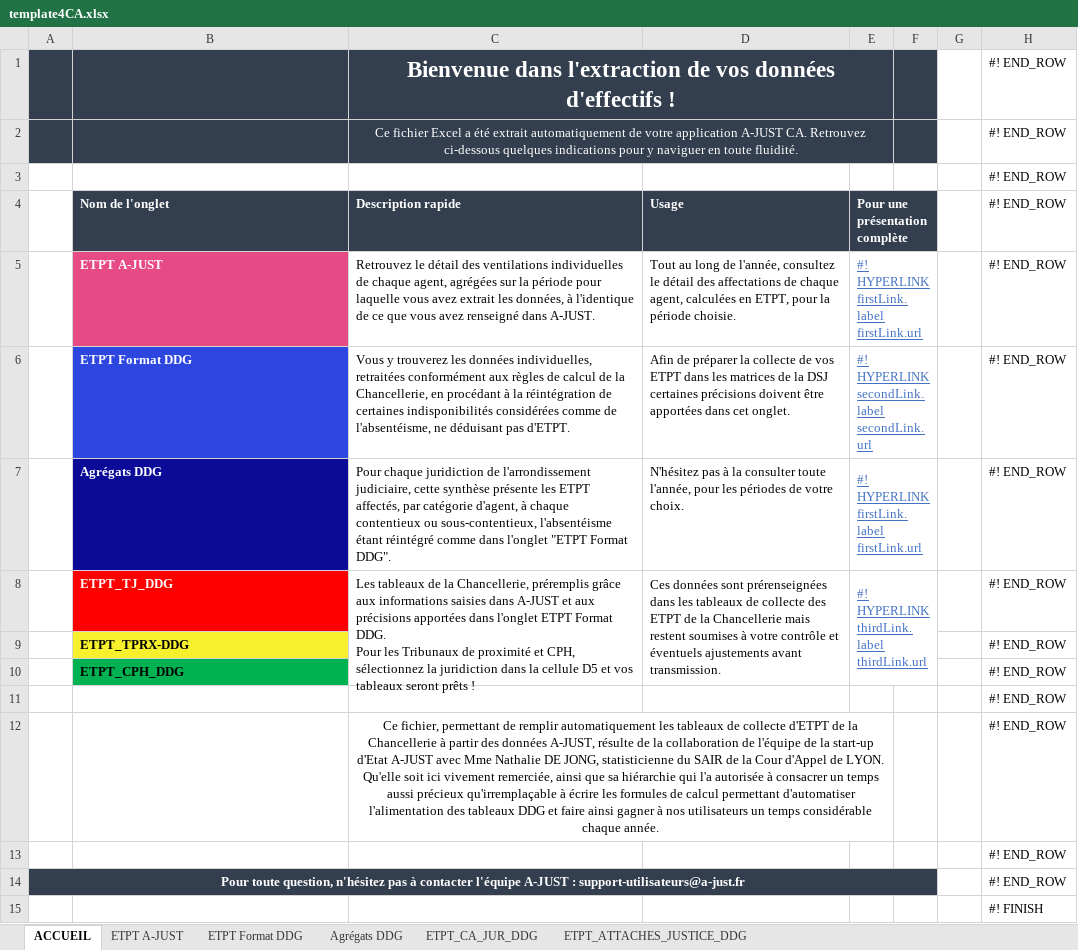
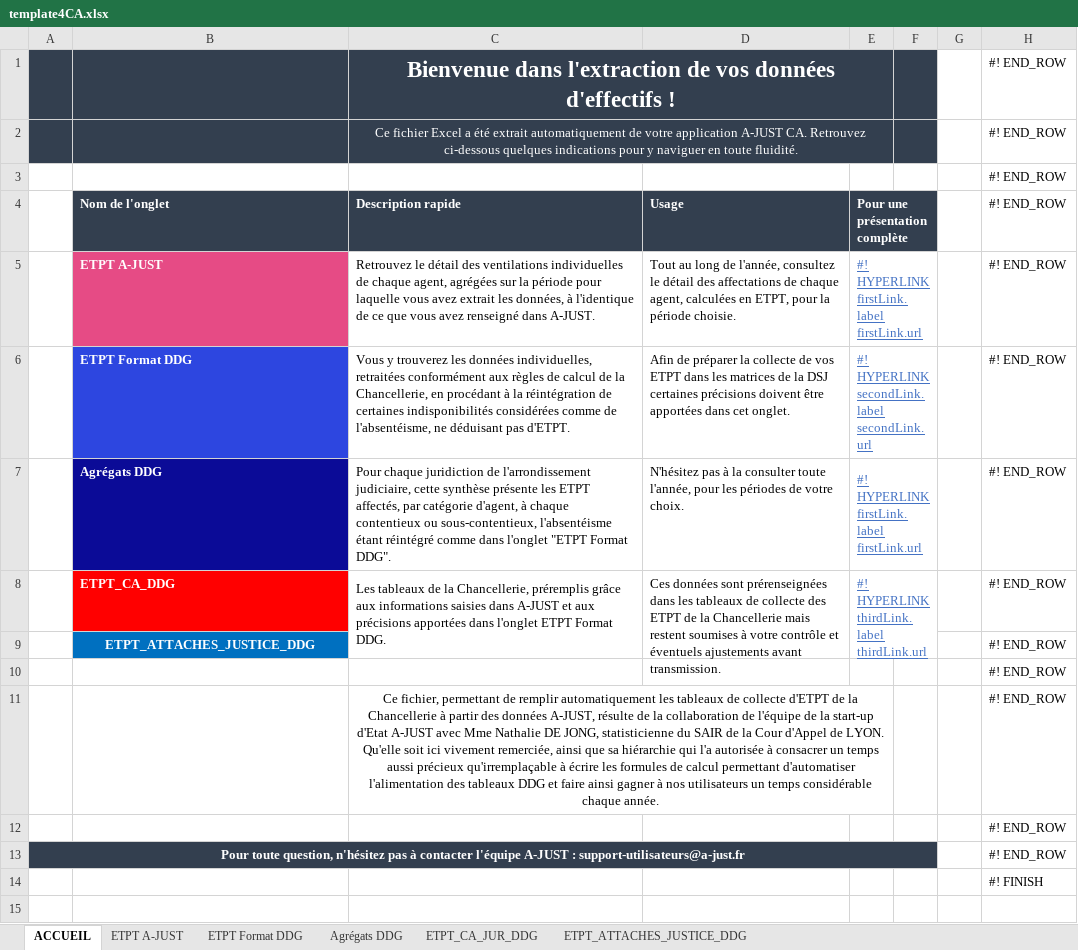
Before and after one commit to betagouv/a-just, an Excel workbook: front/src/assets/template4CA.xlsx, sheet ACCUEIL, drawn as a sheet; values as stored, in another font and other column widths than the file's, no borders; charts and pictures not drawn; removed rows and columns are numbered as before the commit, all else as after; ↵ is a line break in a cell; the diff names each change by its address in the sheet, - before the commit and + after, or states it on an @@ line.

```diff
--- a/front/src/assets/template4CA.xlsx (sheet ACCUEIL)
+++ b/front/src/assets/template4CA.xlsx (sheet ACCUEIL)
-B8 (Nom de l'onglet): ETPT_TJ_DDG
+B8 (Nom de l'onglet): ETPT_CA_DDG
-C8 (Description rapide): …Format DDG. ↵ Pour les Tribunaux de proximité et CPH, sélectionnez la juridiction dans la cellule D5 et vos tableaux seront prêts !
+C8 (Description rapide): …Format DDG.
-row 9:  | ETPT_TPRX-DDG |  |  |  |  |  | #! END_ROW
-B9 (Nom de l'onglet): ETPT_CPH_DDG
+B9 (Nom de l'onglet): ETPT_ATTACHES_JUSTICE_DDG
@@ B9 fill: #00B252 → #0070C0, text colour: black → #FFFFFF, alignment: left → center @@
```
Also changed, not shown: sheet ETPT_CA_JUR_DDG, sheet ETPT_ATTACHES_JUSTICE_DDG, sheet ETPT Format DDG, formulas that keep their value, charts or pictures, 2 other files.
